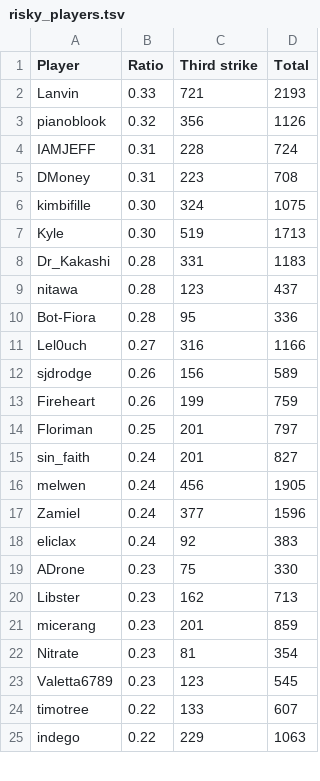
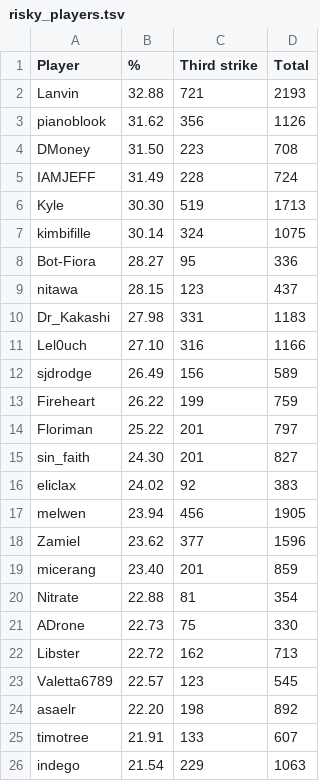
Before and after one commit to Aigul9/hanabi-stats, a TSV file: output/ratio/risky_players.tsv, drawn as a sheet; only a part is shown; the diff covers the shown part only.

```diff
--- a/output/ratio/risky_players.tsv
+++ b/output/ratio/risky_players.tsv
@@ -1,25 +1,26 @@
-Player	Ratio	Third strike	Total
-Lanvin	0.33	721	2193
-pianoblook	0.32	356	1126
-IAMJEFF	0.31	228	724
-DMoney	0.31	223	708
-kimbifille	0.30	324	1075
-Kyle	0.30	519	1713
-Dr_Kakashi	0.28	331	1183
-nitawa	0.28	123	437
-Bot-Fiora	0.28	95	336
-Lel0uch	0.27	316	1166
-sjdrodge	0.26	156	589
-Fireheart	0.26	199	759
-Floriman	0.25	201	797
-sin_faith	0.24	201	827
-melwen	0.24	456	1905
-Zamiel	0.24	377	1596
-eliclax	0.24	92	383
-ADrone	0.23	75	330
-Libster	0.23	162	713
-micerang	0.23	201	859
-Nitrate	0.23	81	354
-Valetta6789	0.23	123	545
-timotree	0.22	133	607
-indego	0.22	229	1063
+Player	%	Third strike	Total
+Lanvin	32.88	721	2193
+pianoblook	31.62	356	1126
+DMoney	31.50	223	708
+IAMJEFF	31.49	228	724
+Kyle	30.30	519	1713
+kimbifille	30.14	324	1075
+Bot-Fiora	28.27	95	336
+nitawa	28.15	123	437
+Dr_Kakashi	27.98	331	1183
+Lel0uch	27.10	316	1166
+sjdrodge	26.49	156	589
+Fireheart	26.22	199	759
+Floriman	25.22	201	797
+sin_faith	24.30	201	827
+eliclax	24.02	92	383
+melwen	23.94	456	1905
+Zamiel	23.62	377	1596
+micerang	23.40	201	859
+Nitrate	22.88	81	354
+ADrone	22.73	75	330
+Libster	22.72	162	713
+Valetta6789	22.57	123	545
+asaelr	22.20	198	892
+timotree	21.91	133	607
+indego	21.54	229	1063
```
Also changed, not shown: 3 added rows, 4 removed rows and 5 edited cells elsewhere in this file, output/notes/notes_frequency.tsv, output/notes/vocabulary_intersection.tsv, 47 other files.
